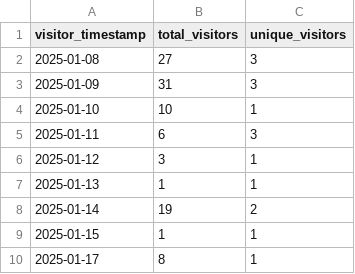
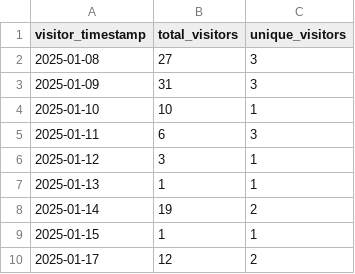
Before and after one commit to ionutms/clones_monitor, a CSV file: minimal_adp1032_visitors_history.csv, drawn as a sheet.

Commit message:
Update clone and visitor statistics for 2025-01-17 14:17:20 EET

```diff
--- a/minimal_adp1032_visitors_history.csv
+++ b/minimal_adp1032_visitors_history.csv
@@ -9,2 +9,2 @@ visitor_timestamp,total_visitors,unique_visitors
 "2025-01-15",1,1
-"2025-01-17",8,1
+"2025-01-17",12,2
```
